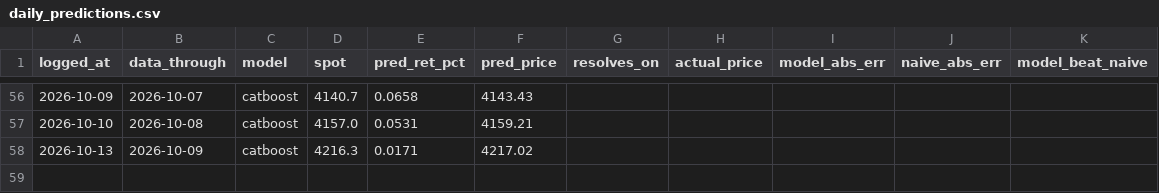
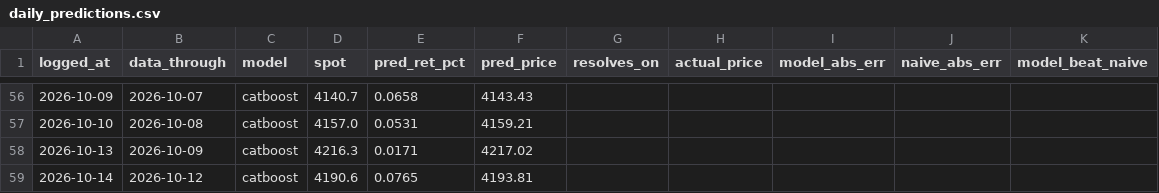
Before and after one commit to Srimurari14/gold-band, a CSV file: logs/daily_predictions.csv, drawn as a sheet; only a part is shown, gaps mark what is left out.

```diff
--- a/logs/daily_predictions.csv
+++ b/logs/daily_predictions.csv
@@ -58 +58,2 @@ logged_at,data_through,model,spot,pred_ret_pct,pred_price,resolves_on,actual_pri
 2026-10-13,2026-10-09,catboost,4216.3,0.0171,4217.02,,,,,
+2026-10-14,2026-10-12,catboost,4190.6,0.0765,4193.81,,,,,
```
Also changed, not shown: logs/predictions.csv.
